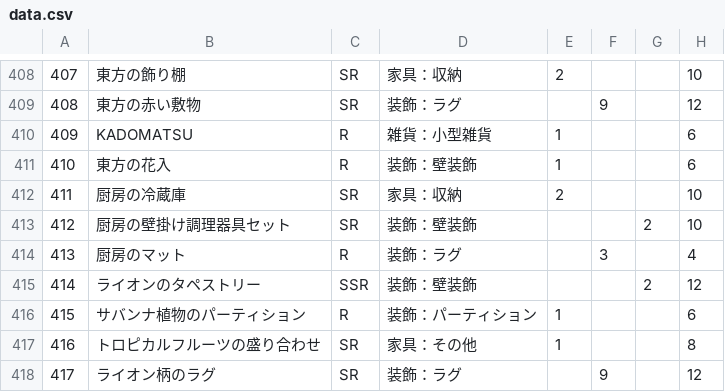
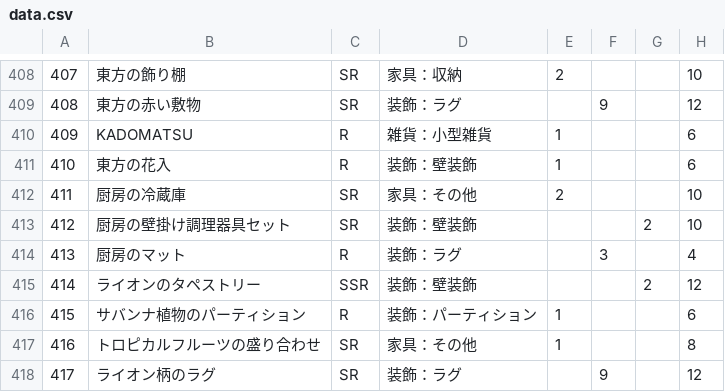
Before and after one commit to SZ7M8ci7/roomcalc, a CSV file: data.csv, drawn as a sheet; only a part is shown, gaps mark what is left out; the diff names each change by its address in the sheet, - before the commit and + after, or states it on an @@ line.

```diff
--- a/data.csv
+++ b/data.csv
-D412: 家具：収納
+D412: 家具：その他
```
